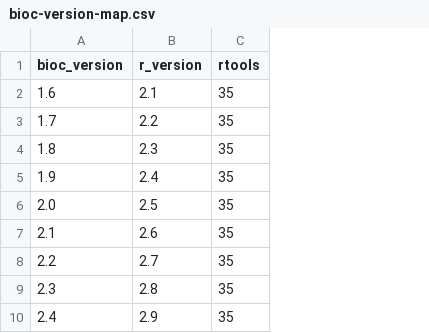
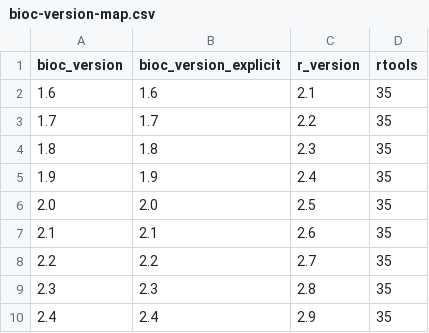
Before and after one commit to grimbough/bioc-actions, a CSV file: setup-bioc/bioc-version-map.csv, drawn as a sheet; only a part is shown; the diff names each change by its address in the sheet, - before the commit and + after, or states it on an @@ line.

```diff
--- a/setup-bioc/bioc-version-map.csv
+++ b/setup-bioc/bioc-version-map.csv
+column B (bioc_version_explicit), rows 2-10: 1.6 | 1.7 | 1.8 | 1.9 | 2.0 | 2.1 | 2.2 | 2.3 | 2.4
```
